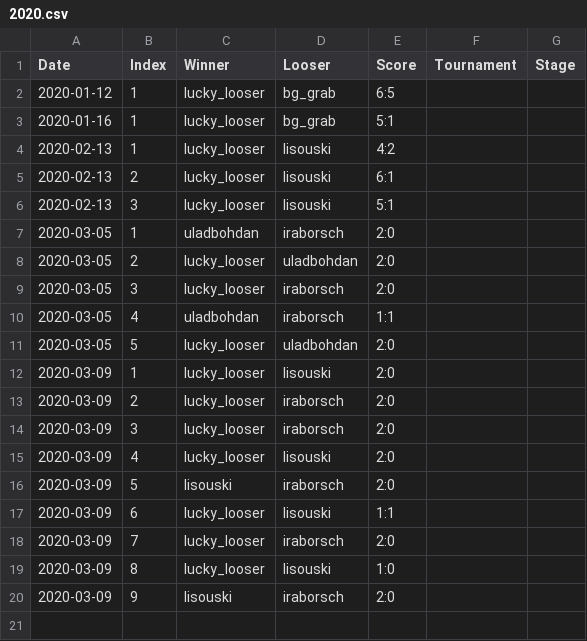
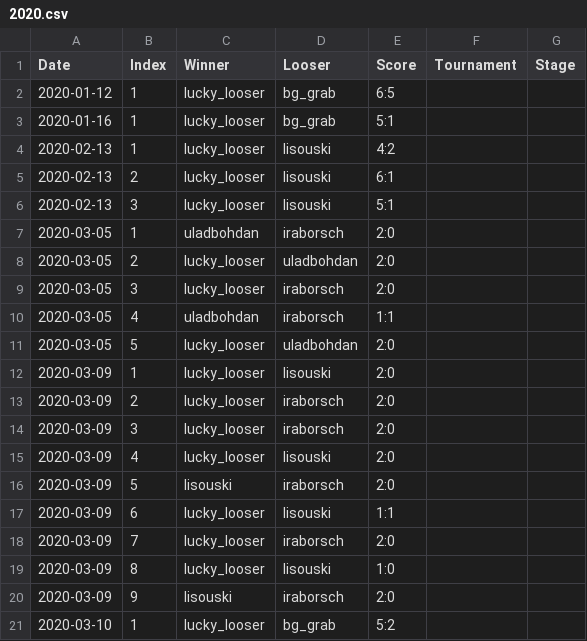
Before and after one commit to lzrby/squash, a CSV file: data/2020.csv, drawn as a sheet.

```diff
--- a/data/2020.csv
+++ b/data/2020.csv
@@ -20 +20,2 @@ Date,Index,Winner,Looser,Score,Tournament,Stage
 2020-03-09,9,lisouski,iraborsch,2:0,,
+2020-03-10,1,lucky_looser,bg_grab,5:2,,
```
Also changed, not shown: 2 other files.
